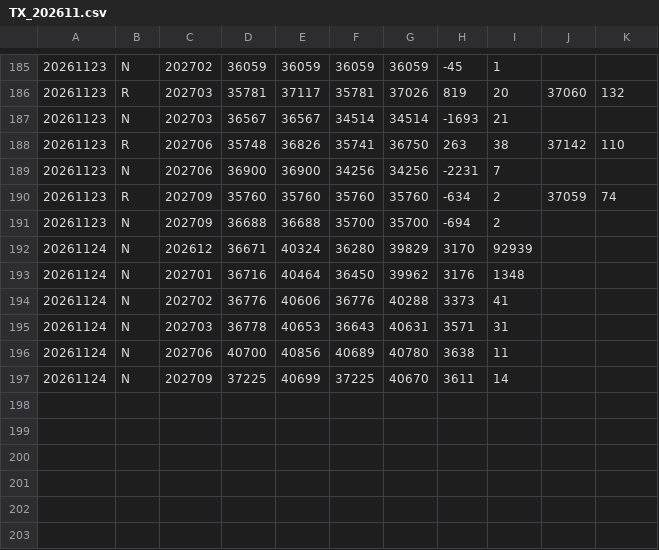
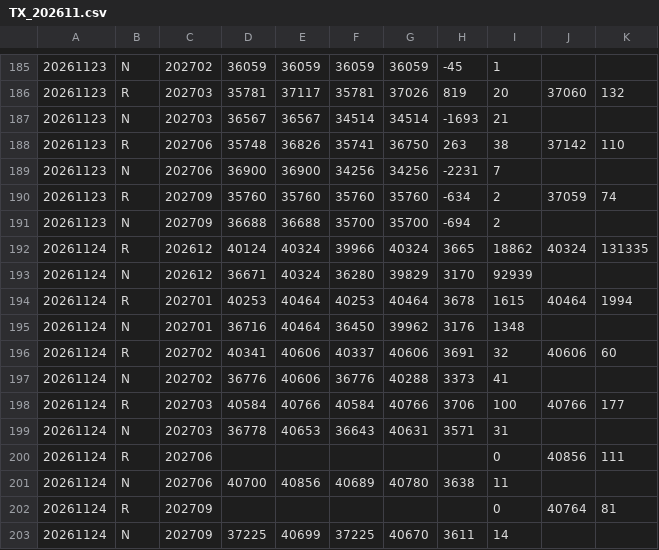
Before and after one commit to tomicahuang/stock-radar, a CSV file: data/cache/TX_202611.csv, drawn as a sheet; only a part is shown, gaps mark what is left out.

```diff
--- a/data/cache/TX_202611.csv
+++ b/data/cache/TX_202611.csv
@@ -191,7 +191,13 @@
 20261123,N,202709,36688,36688,35700,35700,-694,2,,
+20261124,R,202612,40124,40324,39966,40324,3665,18862,40324,131335
 20261124,N,202612,36671,40324,36280,39829,3170,92939,,
+20261124,R,202701,40253,40464,40253,40464,3678,1615,40464,1994
 20261124,N,202701,36716,40464,36450,39962,3176,1348,,
+20261124,R,202702,40341,40606,40337,40606,3691,32,40606,60
 20261124,N,202702,36776,40606,36776,40288,3373,41,,
+20261124,R,202703,40584,40766,40584,40766,3706,100,40766,177
 20261124,N,202703,36778,40653,36643,40631,3571,31,,
+20261124,R,202706,,,,,,0,40856,111
 20261124,N,202706,40700,40856,40689,40780,3638,11,,
+20261124,R,202709,,,,,,0,40764,81
 20261124,N,202709,37225,40699,37225,40670,3611,14,,
```
Also changed, not shown: data/cache/etf_div.tsv, data/cache/etf_meta.tsv, 7 other files.
